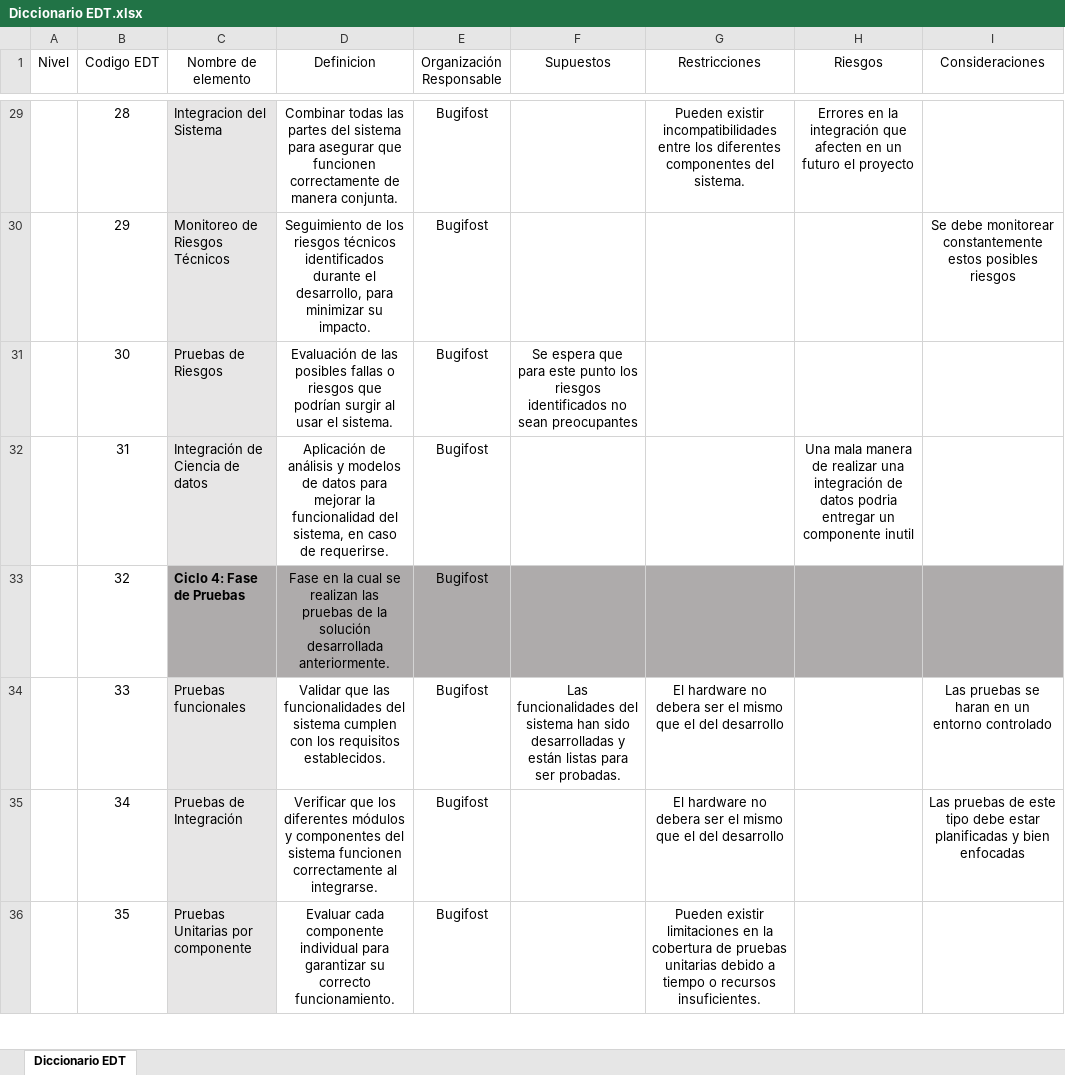
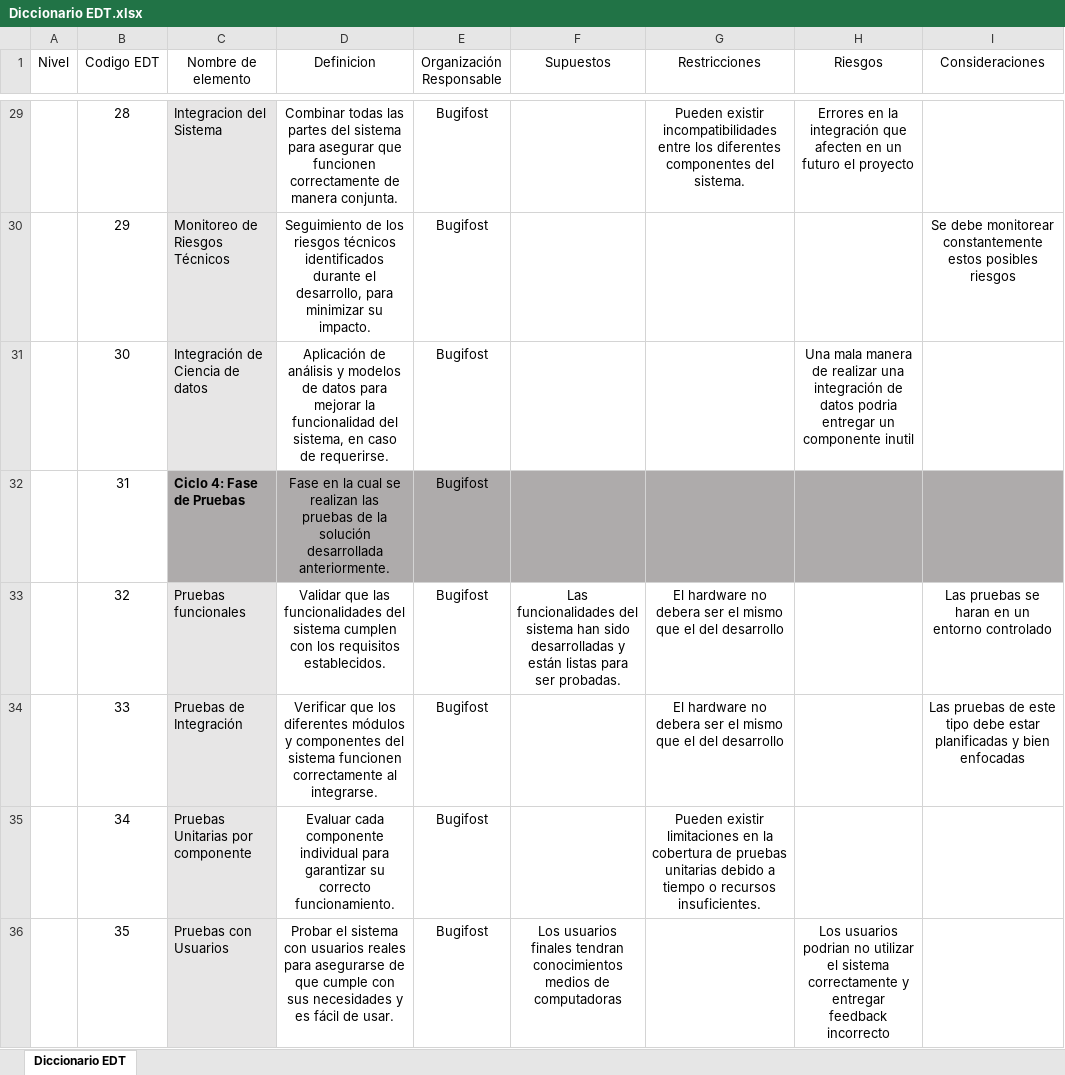
Before and after one commit to SoyElMato1/Grupo4-GreenMarket, an Excel workbook: Fase 1/Evidencias Grupales/Diccionario EDT.xlsx, sheet Diccionario EDT, drawn as a sheet; only a part is shown, gaps mark what is left out; values as stored, in another font and other column widths than the file's, no borders; charts and pictures not drawn; the diff covers the shown part only; the diff names each change by its address in the sheet, - before the commit and + after, or states it on an @@ line.

Commit message:
modificacion de requiriments, ademas de css de proveedores y del carrito, modificacion de algunos documentos y documento grupal fase 2

```diff
--- a/Fase 1/Evidencias Grupales/Diccionario EDT.xlsx (sheet Diccionario EDT)
+++ b/Fase 1/Evidencias Grupales/Diccionario EDT.xlsx (sheet Diccionario EDT)
-C31 (Nombre de elemento): Pruebas de Riesgos
+C31 (Nombre de elemento): Integración de Ciencia de datos
-D31 (Definicion): Evaluación de las posibles fallas o riesgos que podrían surgir al usar el sistema.
+D31 (Definicion): Aplicación de análisis y modelos de datos para mejorar la funcionalidad del sistema, en caso de requerirse.
-F31 (Supuestos): Se espera que para este punto los riesgos identificados no sean preocupantes
+F31 (Supuestos): (empty)
-H31 (Riesgos): (empty)
+H31 (Riesgos): Una mala manera de realizar una integración de datos podria entregar un componente inutil
-C32 (Nombre de elemento): Integración de Ciencia de datos
+C32 (Nombre de elemento): Ciclo 4: Fase de Pruebas
@@ C32 fill: #E7E6E6 → #AEABAB, bold: off → on @@
-D32 (Definicion): Aplicación de análisis y modelos de datos para mejorar la funcionalidad del sistema, en caso de requerirse.
+D32 (Definicion): Fase en la cual se realizan las pruebas de la solución desarrollada anteriormente.
-D32:I32 fill: none
+D32:I32 fill: #AEABAB
-H32 (Riesgos): Una mala manera de realizar una integración de datos podria entregar un componente inutil
+H32 (Riesgos): (empty)
-C33 (Nombre de elemento): Ciclo 4: Fase de Pruebas
+C33 (Nombre de elemento): Pruebas funcionales
@@ C33 fill: #AEABAB → #E7E6E6, bold: on → off @@
-D33 (Definicion): Fase en la cual se realizan las pruebas de la solución desarrollada anteriormente.
+D33 (Definicion): Validar que las funcionalidades del sistema cumplen con los requisitos establecidos.
-D33:I33 fill: #AEABAB
+D33:I33 fill: none
-F33 (Supuestos): (empty)
+F33 (Supuestos): Las funcionalidades del sistema han sido desarrolladas y están listas para ser probadas.
-G33 (Restricciones): (empty)
+G33 (Restricciones): El hardware no debera ser el mismo que el del desarrollo
-I33 (Consideraciones): (empty)
+I33 (Consideraciones): Las pruebas se haran en un entorno controlado
-C34 (Nombre de elemento): Pruebas funcionales
+C34 (Nombre de elemento): Pruebas de Integración
-D34 (Definicion): Validar que las funcionalidades del sistema cumplen con los requisitos establecidos.
+D34 (Definicion): Verificar que los diferentes módulos y componentes del sistema funcionen correctamente al integrarse.
-F34 (Supuestos): Las funcionalidades del sistema han sido desarrolladas y están listas para ser probadas.
+F34 (Supuestos): (empty)
-I34 (Consideraciones): Las pruebas se haran en un entorno controlado
+I34 (Consideraciones): Las pruebas de este tipo debe estar planificadas y bien enfocadas
-C35 (Nombre de elemento): Pruebas de Integración
+C35 (Nombre de elemento): Pruebas Unitarias por componente
-D35 (Definicion): Verificar que los diferentes módulos y componentes del sistema funcionen correctamente al integrarse.
+D35 (Definicion): Evaluar cada componente individual para garantizar su correcto funcionamiento.
-G35 (Restricciones): El hardware no debera ser el mismo que el del desarrollo
+G35 (Restricciones): Pueden existir limitaciones en la cobertura de pruebas unitarias debido a tiempo o recursos insuficientes.
-I35 (Consideraciones): Las pruebas de este tipo debe estar planificadas y bien enfocadas
+I35 (Consideraciones): (empty)
-C36 (Nombre de elemento): Pruebas Unitarias por componente
+C36 (Nombre de elemento): Pruebas con Usuarios
-D36 (Definicion): Evaluar cada componente individual para garantizar su correcto funcionamiento.
+D36 (Definicion): Probar el sistema con usuarios reales para asegurarse de que cumple con sus necesidades y es fácil de usar.
-F36 (Supuestos): (empty)
+F36 (Supuestos): Los usuarios finales tendran conocimientos medios de computadoras
-G36 (Restricciones): Pueden existir limitaciones en la cobertura de pruebas unitarias debido a tiempo o recursos insuficientes.
+G36 (Restricciones): (empty)
-H36 (Riesgos): (empty)
+H36 (Riesgos): Los usuarios podrian no utilizar el sistema correctamente y entregar feedback incorrecto
```
Also changed, not shown: 2 removed rows, 33 edited cells and cell formats elsewhere in this sheet, charts or pictures, 11 other files.
